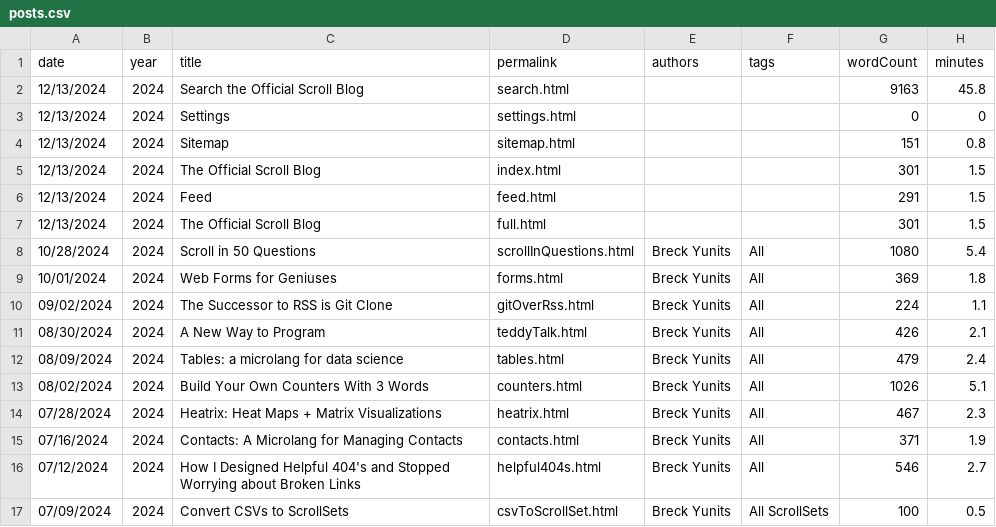
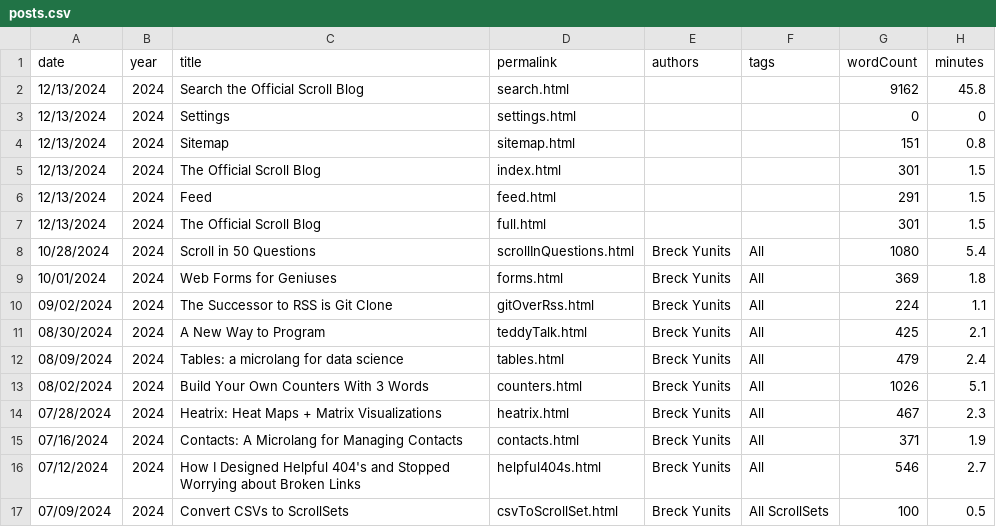
Before and after one commit to breck7/scroll, a CSV file: blog/posts.csv, drawn as a sheet; only a part is shown.

```diff
--- a/blog/posts.csv
+++ b/blog/posts.csv
@@ -1,3 +1,3 @@
 date,year,title,permalink,authors,tags,wordCount,minutes
-12/13/2024,2024,Search the Official Scroll Blog,search.html,,,9163,45.8
+12/13/2024,2024,Search the Official Scroll Blog,search.html,,,9162,45.8
 12/13/2024,2024,Settings,settings.html,,,0,0
@@ -10,3 +10,3 @@ date,year,title,permalink,authors,tags,wordCount,minutes
 09/02/2024,2024,The Successor to RSS is Git Clone,gitOverRss.html,Breck Yunits,All,224,1.1
-08/30/2024,2024,A New Way to Program,teddyTalk.html,Breck Yunits,All,426,2.1
+08/30/2024,2024,A New Way to Program,teddyTalk.html,Breck Yunits,All,425,2.1
 08/09/2024,2024,Tables: a microlang for data science,tables.html,Breck Yunits,All,479,2.4
```
Also changed, not shown: blog/posts.tsv, pages.csv, 41 other files.
